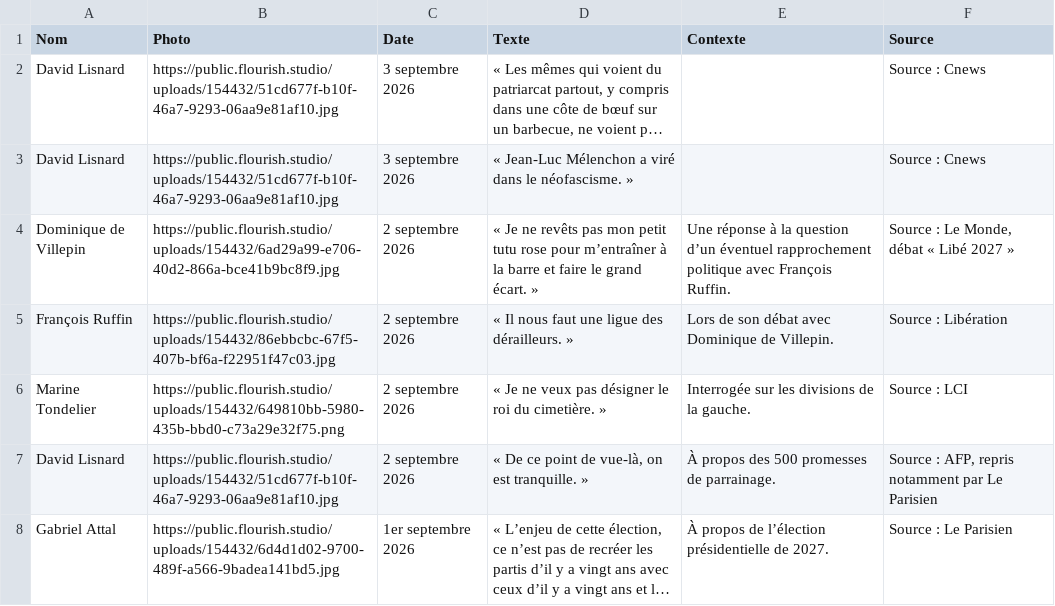
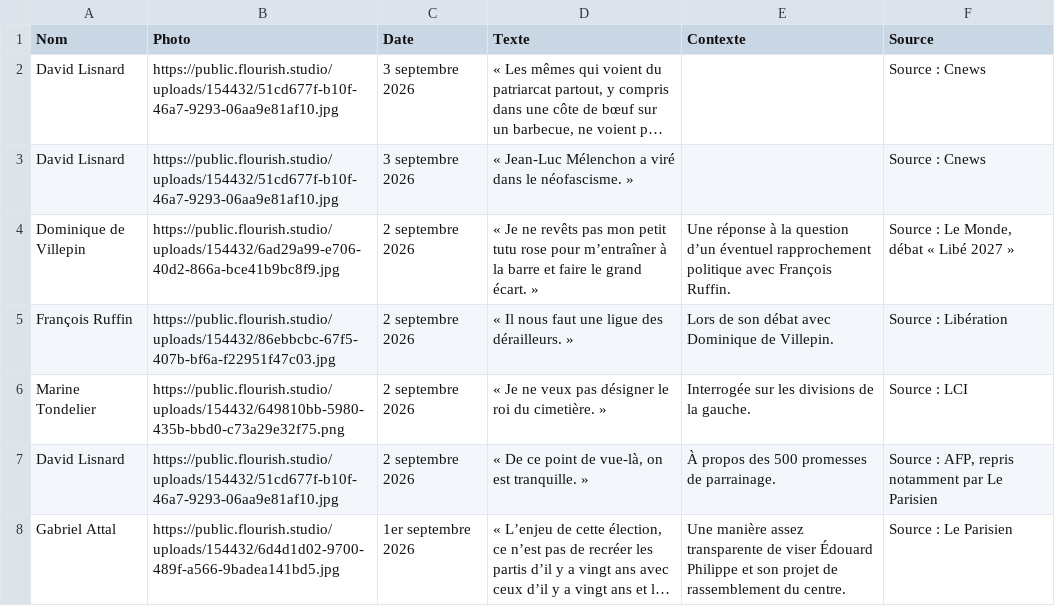
Before and after one commit to YoannParis/Visactu-data, a CSV file: citations-presidentielle-2027.csv, drawn as a sheet; long unchanged cells end in …; the diff names each change by its address in the sheet, - before the commit and + after, or states it on an @@ line.

Commit message:
Rétablit le contexte original de Gabriel Attal

```diff
--- a/citations-presidentielle-2027.csv
+++ b/citations-presidentielle-2027.csv
-E8 (Contexte): À propos de l’élection présidentielle de 2027.
+E8 (Contexte): Une manière assez transparente de viser Édouard Philippe et son projet de rassemblement du centre.
```
